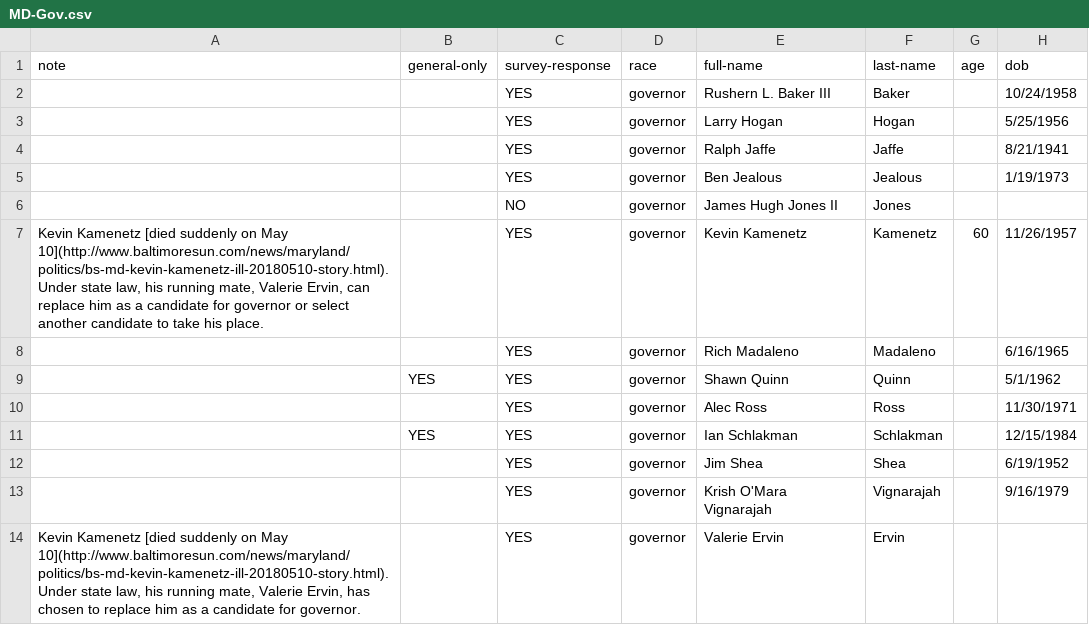
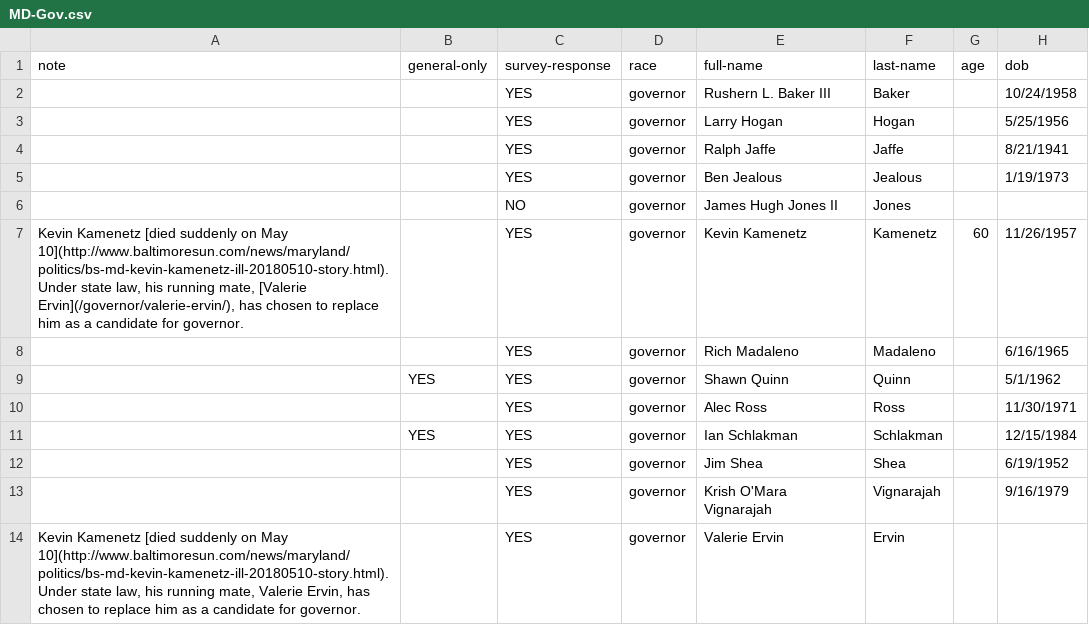
Before and after one commit to baltimore-sun-data/voter-guide-2018, a CSV file: csv/MD-Gov.csv, drawn as a sheet; only a part is shown; the diff names each change by its address in the sheet, - before the commit and + after, or states it on an @@ line.

Commit message:
CSV: Link to VE from KK

```diff
--- a/csv/MD-Gov.csv
+++ b/csv/MD-Gov.csv
-A7 (note): …running mate, Valerie Ervin, can replace him as a candidate for governor or select another candidate to take his place.
+A7 (note): …running mate, [Valerie Ervin](/governor/valerie-ervin/), has chosen to replace him as a candidate for governor.
```
